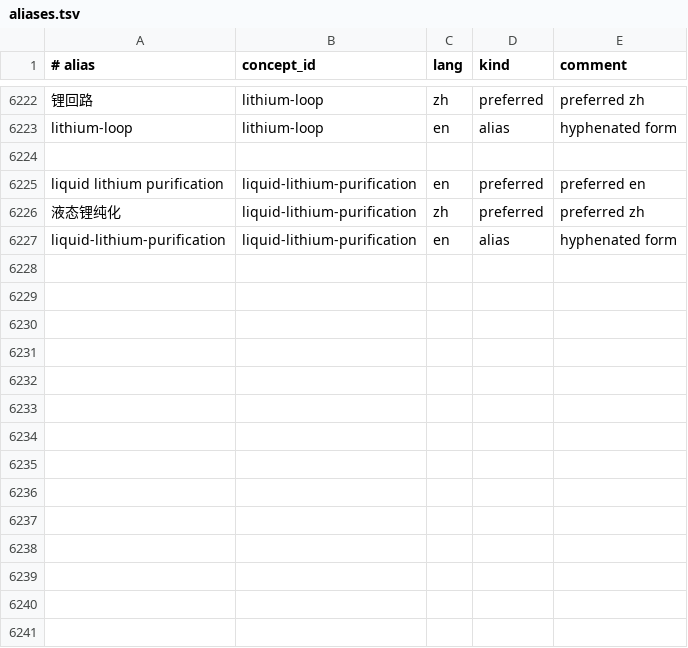
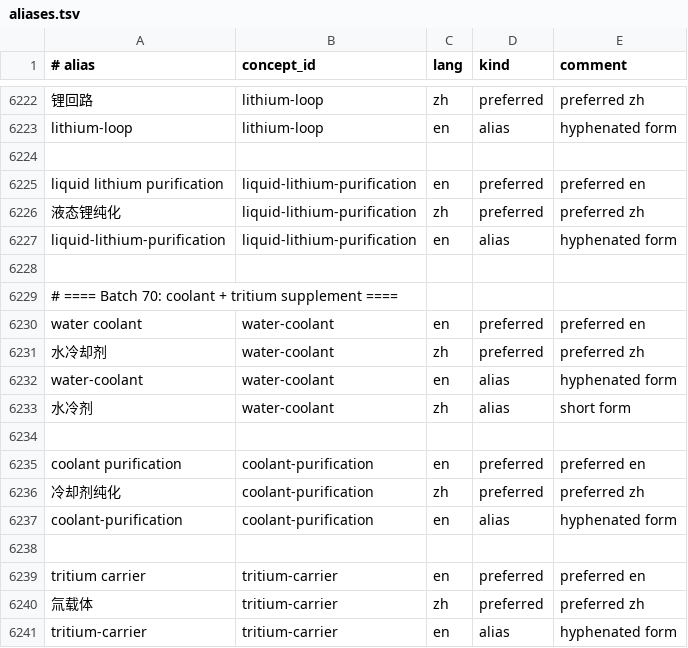
Before and after one commit to zxkjack123/fusion-terms, a TSV file: terms/registry/aliases.tsv, drawn as a sheet; only a part is shown, gaps mark what is left out.

Commit message:
[Plan: expand-registry-batch3] Task 3.1: 添加 3 个概念到三表
- Add Batch 70 coolant and tritium supplement concepts

- Add Batch 70 aliases and evidence rows

- All acceptance criteria passed

```diff
--- a/terms/registry/aliases.tsv
+++ b/terms/registry/aliases.tsv
@@ -6227 +6227,15 @@ liquid lithium purification	liquid-lithium-purification	en	preferred	preferred e
 liquid-lithium-purification	liquid-lithium-purification	en	alias	hyphenated form
+
+# ==== Batch 70: coolant + tritium supplement ====
+water coolant	water-coolant	en	preferred	preferred en
+水冷却剂	water-coolant	zh	preferred	preferred zh
+water-coolant	water-coolant	en	alias	hyphenated form
+水冷剂	water-coolant	zh	alias	short form
+
+coolant purification	coolant-purification	en	preferred	preferred en
+冷却剂纯化	coolant-purification	zh	preferred	preferred zh
+coolant-purification	coolant-purification	en	alias	hyphenated form
+
+tritium carrier	tritium-carrier	en	preferred	preferred en
+氚载体	tritium-carrier	zh	preferred	preferred zh
+tritium-carrier	tritium-carrier	en	alias	hyphenated form
```
Also changed, not shown: terms/registry/concepts.tsv, terms/registry/evidence.tsv, 1 other file.
